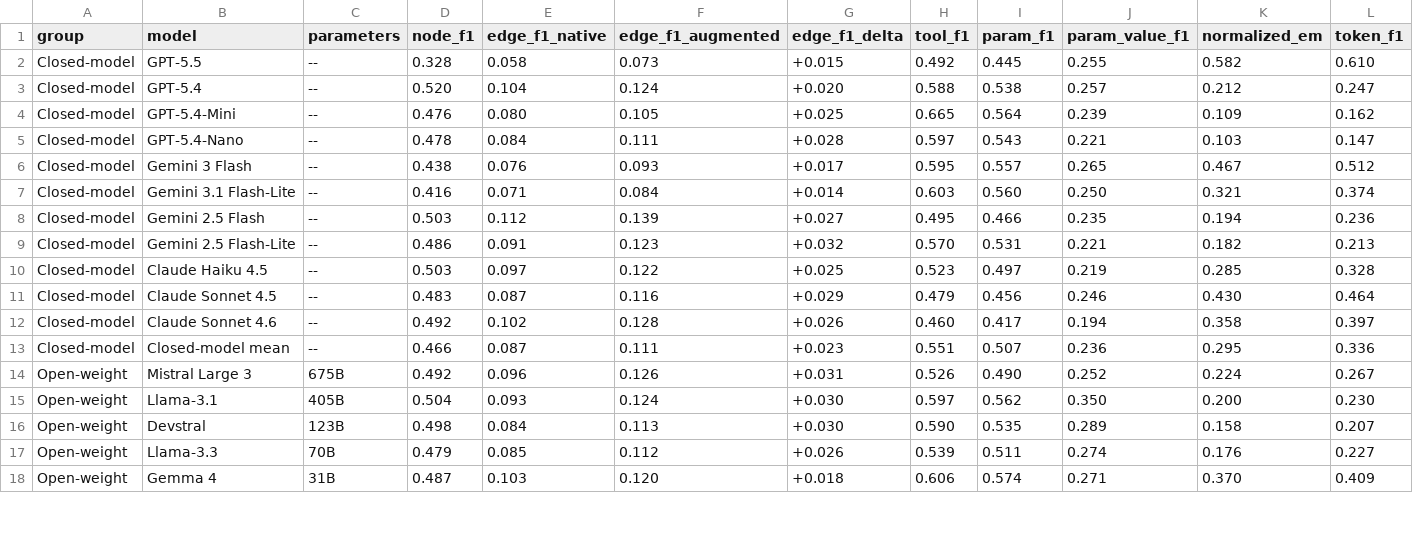
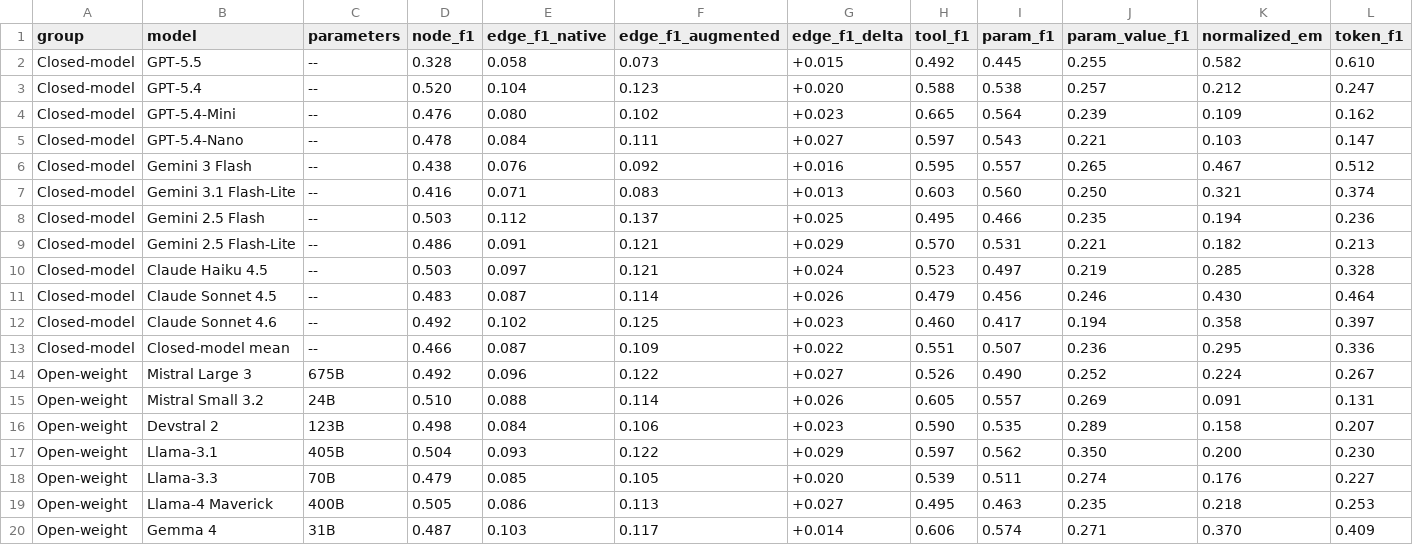
Before and after one commit to anonymousllmplanning/llm-planning, a CSV file: results/www2027/main/three_facet_headline.csv, drawn as a sheet; only a part is shown; removed rows and columns are numbered as before the commit, all else as after; rows hold the shown columns only; the diff covers the shown part only; the diff names each change by its address in the sheet, - before the commit and + after, or states it on an @@ line.

```diff
--- a/results/www2027/main/three_facet_headline.csv
+++ b/results/www2027/main/three_facet_headline.csv
-F3 (edge_f1_augmented): 0.124
+F3 (edge_f1_augmented): 0.123
-F4 (edge_f1_augmented): 0.105
+F4 (edge_f1_augmented): 0.102
-G4 (edge_f1_delta): +0.025
+G4 (edge_f1_delta): +0.023
-G5 (edge_f1_delta): +0.028
+G5 (edge_f1_delta): +0.027
-F6 (edge_f1_augmented): 0.093
+F6 (edge_f1_augmented): 0.092
-G6 (edge_f1_delta): +0.017
+G6 (edge_f1_delta): +0.016
-F7 (edge_f1_augmented): 0.084
+F7 (edge_f1_augmented): 0.083
-G7 (edge_f1_delta): +0.014
+G7 (edge_f1_delta): +0.013
-F8 (edge_f1_augmented): 0.139
+F8 (edge_f1_augmented): 0.137
-G8 (edge_f1_delta): +0.027
+G8 (edge_f1_delta): +0.025
-F9 (edge_f1_augmented): 0.123
+F9 (edge_f1_augmented): 0.121
-G9 (edge_f1_delta): +0.032
+G9 (edge_f1_delta): +0.029
-F10 (edge_f1_augmented): 0.122
+F10 (edge_f1_augmented): 0.121
-G10 (edge_f1_delta): +0.025
+G10 (edge_f1_delta): +0.024
-F11 (edge_f1_augmented): 0.116
+F11 (edge_f1_augmented): 0.114
-G11 (edge_f1_delta): +0.029
+G11 (edge_f1_delta): +0.026
-F12 (edge_f1_augmented): 0.128
+F12 (edge_f1_augmented): 0.125
-G12 (edge_f1_delta): +0.026
+G12 (edge_f1_delta): +0.023
-F13 (edge_f1_augmented): 0.111
+F13 (edge_f1_augmented): 0.109
-G13 (edge_f1_delta): +0.023
+G13 (edge_f1_delta): +0.022
-F14 (edge_f1_augmented): 0.126
+F14 (edge_f1_augmented): 0.122
-G14 (edge_f1_delta): +0.031
+G14 (edge_f1_delta): +0.027
+row 15: Open-weight | Mistral Small 3.2 | 24B | 0.510 | 0.088 | 0.114 | +0.026 | 0.605 | 0.557 | 0.269 | 0.091 | 0.131
+row 16: Open-weight | Devstral 2 | 123B | 0.498 | 0.084 | 0.106 | +0.023 | 0.590 | 0.535 | 0.289 | 0.158 | 0.207
-F17 (edge_f1_augmented): 0.124
+F17 (edge_f1_augmented): 0.122
-G17 (edge_f1_delta): +0.030
+G17 (edge_f1_delta): +0.029
-row 16: Open-weight | Devstral | 123B | 0.498 | 0.084 | 0.113 | +0.030 | 0.590 | 0.535 | 0.289 | 0.158 | 0.207
-F18 (edge_f1_augmented): 0.112
+F18 (edge_f1_augmented): 0.105
-G18 (edge_f1_delta): +0.026
+G18 (edge_f1_delta): +0.020
+row 19: Open-weight | Llama-4 Maverick | 400B | 0.505 | 0.086 | 0.113 | +0.027 | 0.495 | 0.463 | 0.235 | 0.218 | 0.253
-F20 (edge_f1_augmented): 0.120
+F20 (edge_f1_augmented): 0.117
-G20 (edge_f1_delta): +0.018
+G20 (edge_f1_delta): +0.014
```
Also changed, not shown: 2 removed rows and 6 edited cells elsewhere in this file, results/www2027/appendix/cross_benchmark/planning_s1.csv, results/www2027/appendix/planning_answer/tool_clean_thresholds.csv, 48 other files.
